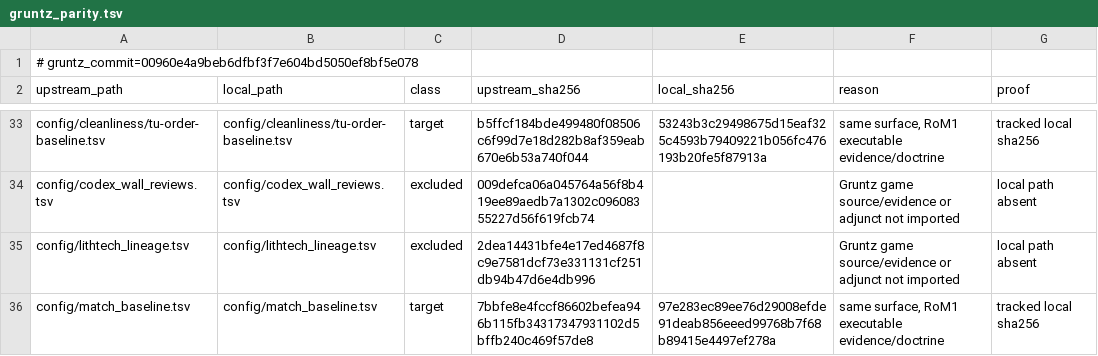
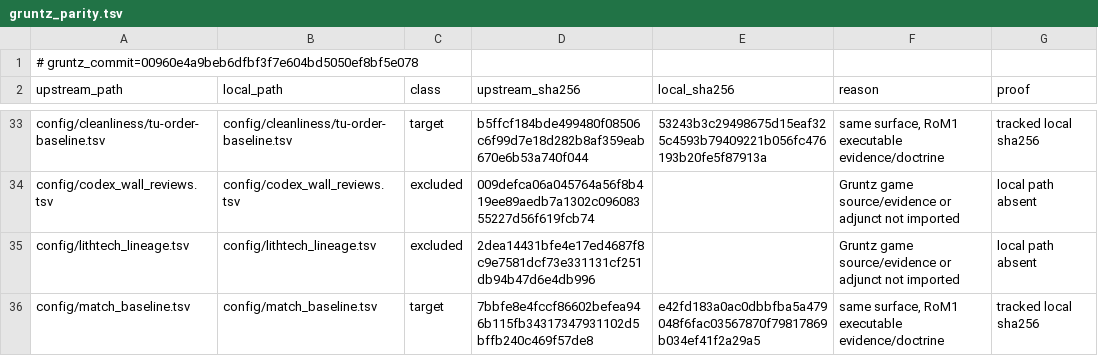
Before and after one commit to sushi-shi/rom1-decomp, a TSV file: config/gruntz_parity.tsv, drawn as a sheet; only a part is shown, gaps mark what is left out; the diff covers the shown part only.

```diff
--- a/config/gruntz_parity.tsv
+++ b/config/gruntz_parity.tsv
@@ -35,2 +35,2 @@ config/codex_wall_reviews.tsv	config/codex_wall_reviews.tsv	excluded	009defca06a
 config/lithtech_lineage.tsv	config/lithtech_lineage.tsv	excluded	2dea14431bfe4e17ed4687f8c9e7581dcf73e331131cf251db94b47d6e4db996		Gruntz game source/evidence or adjunct not imported	local path absent
-config/match_baseline.tsv	config/match_baseline.tsv	target	7bbfe8e4fccf86602befea946b115fb34317347931102d5bffb240c469f57de8	97e283ec89ee76d29008efde91deab856eeed99768b7f68b89415e4497ef278a	same surface, RoM1 executable evidence/doctrine	tracked local sha256
+config/match_baseline.tsv	config/match_baseline.tsv	target	7bbfe8e4fccf86602befea946b115fb34317347931102d5bffb240c469f57de8	e42fd183a0ac0dbbfba5a479048f6fac03567870f79817869b034ef41f2a29a5	same surface, RoM1 executable evidence/doctrine	tracked local sha256
```
Also changed, not shown: 8 edited cells elsewhere in this file, config/match_baseline.tsv, config/retail/data.tsv, 6 other files.
